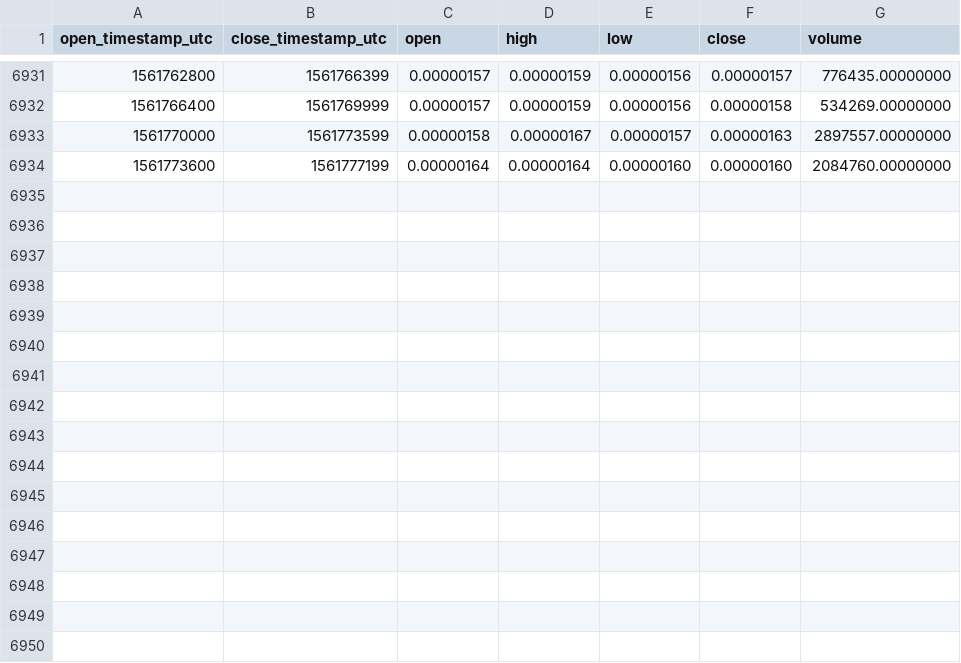
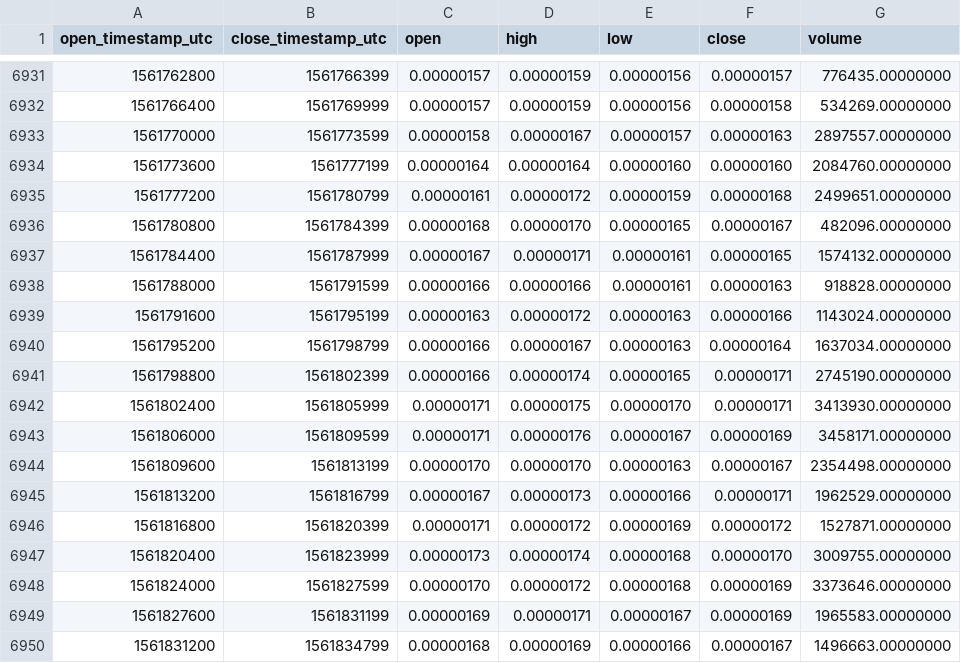
Before and after one commit to cryptobigbro/binance-GOBTC, a CSV file: binance-GOBTC-1h.csv, drawn as a sheet; only a part is shown, gaps mark what is left out; the diff names each change by its address in the sheet, - before the commit and + after, or states it on an @@ line.

Commit message:
Update OHLCV data.

```diff
--- a/binance-GOBTC-1h.csv
+++ b/binance-GOBTC-1h.csv
+row 6935: 1561777200 | 1561780799 | 0.00000161 | 0.00000172 | 0.00000159 | 0.00000168 | 2499651.00000000
+row 6936: 1561780800 | 1561784399 | 0.00000168 | 0.00000170 | 0.00000165 | 0.00000167 | 482096.00000000
+row 6937: 1561784400 | 1561787999 | 0.00000167 | 0.00000171 | 0.00000161 | 0.00000165 | 1574132.00000000
+row 6938: 1561788000 | 1561791599 | 0.00000166 | 0.00000166 | 0.00000161 | 0.00000163 | 918828.00000000
+row 6939: 1561791600 | 1561795199 | 0.00000163 | 0.00000172 | 0.00000163 | 0.00000166 | 1143024.00000000
+row 6940: 1561795200 | 1561798799 | 0.00000166 | 0.00000167 | 0.00000163 | 0.00000164 | 1637034.00000000
+row 6941: 1561798800 | 1561802399 | 0.00000166 | 0.00000174 | 0.00000165 | 0.00000171 | 2745190.00000000
+row 6942: 1561802400 | 1561805999 | 0.00000171 | 0.00000175 | 0.00000170 | 0.00000171 | 3413930.00000000
+row 6943: 1561806000 | 1561809599 | 0.00000171 | 0.00000176 | 0.00000167 | 0.00000169 | 3458171.00000000
+row 6944: 1561809600 | 1561813199 | 0.00000170 | 0.00000170 | 0.00000163 | 0.00000167 | 2354498.00000000
+row 6945: 1561813200 | 1561816799 | 0.00000167 | 0.00000173 | 0.00000166 | 0.00000171 | 1962529.00000000
+row 6946: 1561816800 | 1561820399 | 0.00000171 | 0.00000172 | 0.00000169 | 0.00000172 | 1527871.00000000
+row 6947: 1561820400 | 1561823999 | 0.00000173 | 0.00000174 | 0.00000168 | 0.00000170 | 3009755.00000000
+row 6948: 1561824000 | 1561827599 | 0.00000170 | 0.00000172 | 0.00000168 | 0.00000169 | 3373646.00000000
+row 6949: 1561827600 | 1561831199 | 0.00000169 | 0.00000171 | 0.00000167 | 0.00000169 | 1965583.00000000
+row 6950: 1561831200 | 1561834799 | 0.00000168 | 0.00000169 | 0.00000166 | 0.00000167 | 1496663.00000000
```
